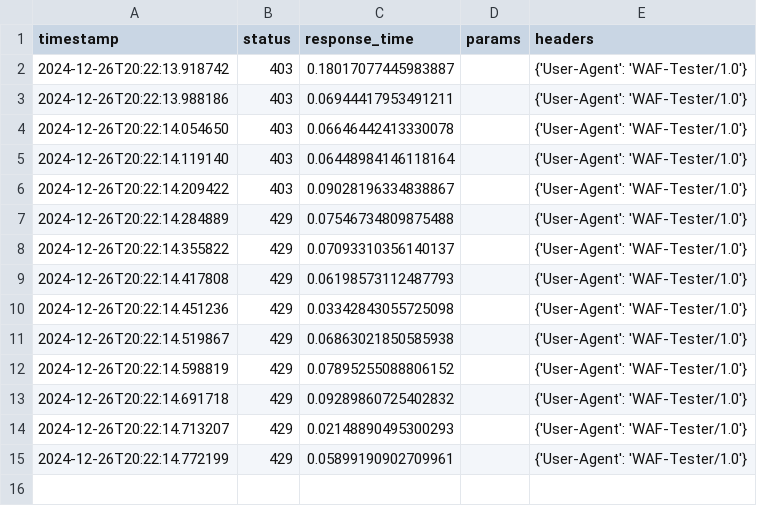
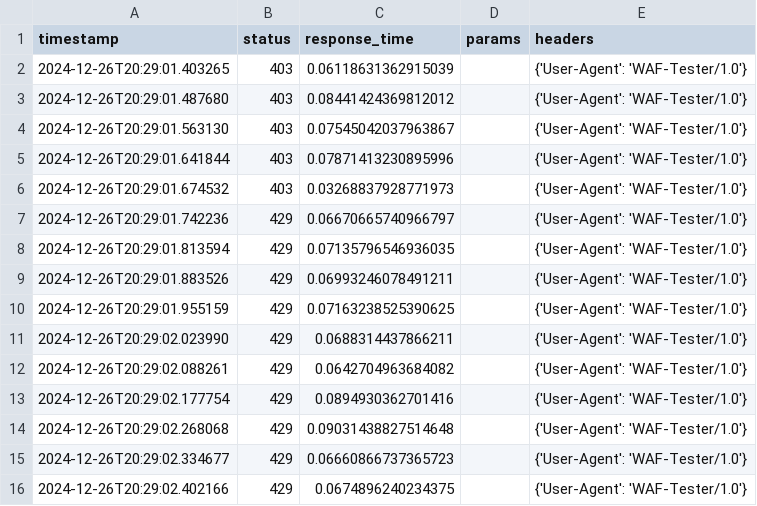
Before and after one commit to sohowillycow/GET, a CSV file: detailed_results.csv, drawn as a sheet.

```diff
--- a/detailed_results.csv
+++ b/detailed_results.csv
@@ -1,15 +1,16 @@
 timestamp,status,response_time,params,headers
-2024-12-26T20:22:13.918742,403,0.18017077445983887,,{'User-Agent': 'WAF-Tester/1.0'}
-2024-12-26T20:22:13.988186,403,0.06944417953491211,,{'User-Agent': 'WAF-Tester/1.0'}
-2024-12-26T20:22:14.054650,403,0.06646442413330078,,{'User-Agent': 'WAF-Tester/1.0'}
-2024-12-26T20:22:14.119140,403,0.06448984146118164,,{'User-Agent': 'WAF-Tester/1.0'}
-2024-12-26T20:22:14.209422,403,0.09028196334838867,,{'User-Agent': 'WAF-Tester/1.0'}
-2024-12-26T20:22:14.284889,429,0.07546734809875488,,{'User-Agent': 'WAF-Tester/1.0'}
-2024-12-26T20:22:14.355822,429,0.07093310356140137,,{'User-Agent': 'WAF-Tester/1.0'}
-2024-12-26T20:22:14.417808,429,0.06198573112487793,,{'User-Agent': 'WAF-Tester/1.0'}
-2024-12-26T20:22:14.451236,429,0.03342843055725098,,{'User-Agent': 'WAF-Tester/1.0'}
-2024-12-26T20:22:14.519867,429,0.06863021850585938,,{'User-Agent': 'WAF-Tester/1.0'}
-2024-12-26T20:22:14.598819,429,0.07895255088806152,,{'User-Agent': 'WAF-Tester/1.0'}
-2024-12-26T20:22:14.691718,429,0.09289860725402832,,{'User-Agent': 'WAF-Tester/1.0'}
-2024-12-26T20:22:14.713207,429,0.02148890495300293,,{'User-Agent': 'WAF-Tester/1.0'}
-2024-12-26T20:22:14.772199,429,0.05899190902709961,,{'User-Agent': 'WAF-Tester/1.0'}
+2024-12-26T20:29:01.403265,403,0.06118631362915039,,{'User-Agent': 'WAF-Tester/1.0'}
+2024-12-26T20:29:01.487680,403,0.08441424369812012,,{'User-Agent': 'WAF-Tester/1.0'}
+2024-12-26T20:29:01.563130,403,0.07545042037963867,,{'User-Agent': 'WAF-Tester/1.0'}
+2024-12-26T20:29:01.641844,403,0.07871413230895996,,{'User-Agent': 'WAF-Tester/1.0'}
+2024-12-26T20:29:01.674532,403,0.03268837928771973,,{'User-Agent': 'WAF-Tester/1.0'}
+2024-12-26T20:29:01.742236,429,0.06670665740966797,,{'User-Agent': 'WAF-Tester/1.0'}
+2024-12-26T20:29:01.813594,429,0.07135796546936035,,{'User-Agent': 'WAF-Tester/1.0'}
+2024-12-26T20:29:01.883526,429,0.06993246078491211,,{'User-Agent': 'WAF-Tester/1.0'}
+2024-12-26T20:29:01.955159,429,0.07163238525390625,,{'User-Agent': 'WAF-Tester/1.0'}
+2024-12-26T20:29:02.023990,429,0.0688314437866211,,{'User-Agent': 'WAF-Tester/1.0'}
+2024-12-26T20:29:02.088261,429,0.0642704963684082,,{'User-Agent': 'WAF-Tester/1.0'}
+2024-12-26T20:29:02.177754,429,0.0894930362701416,,{'User-Agent': 'WAF-Tester/1.0'}
+2024-12-26T20:29:02.268068,429,0.09031438827514648,,{'User-Agent': 'WAF-Tester/1.0'}
+2024-12-26T20:29:02.334677,429,0.06660866737365723,,{'User-Agent': 'WAF-Tester/1.0'}
+2024-12-26T20:29:02.402166,429,0.0674896240234375,,{'User-Agent': 'WAF-Tester/1.0'}
```
Also changed, not shown: 5 other files.
